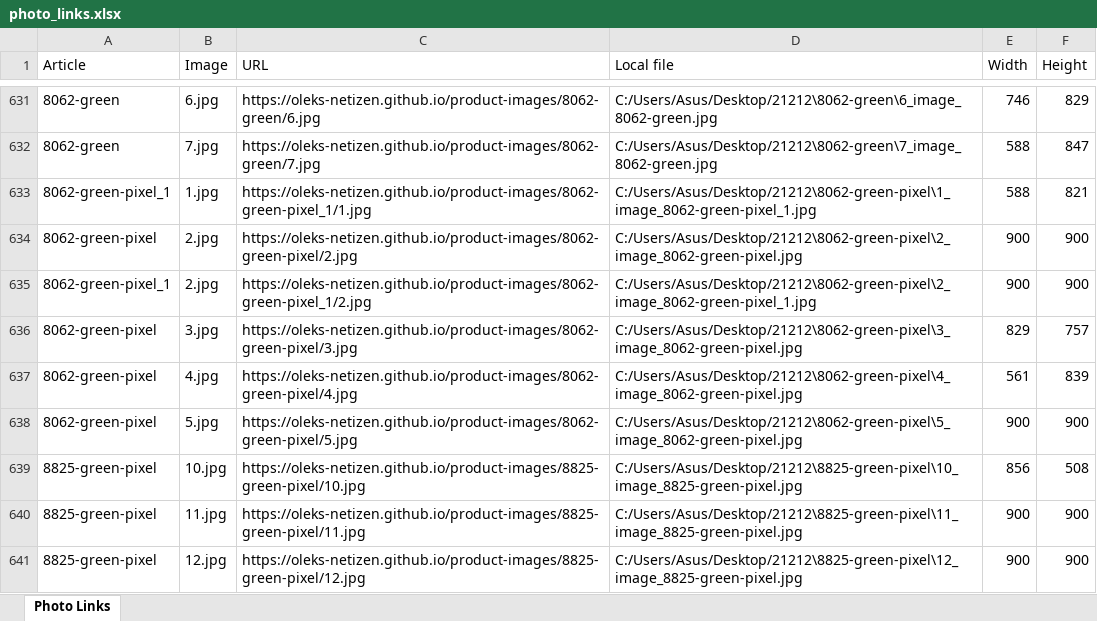
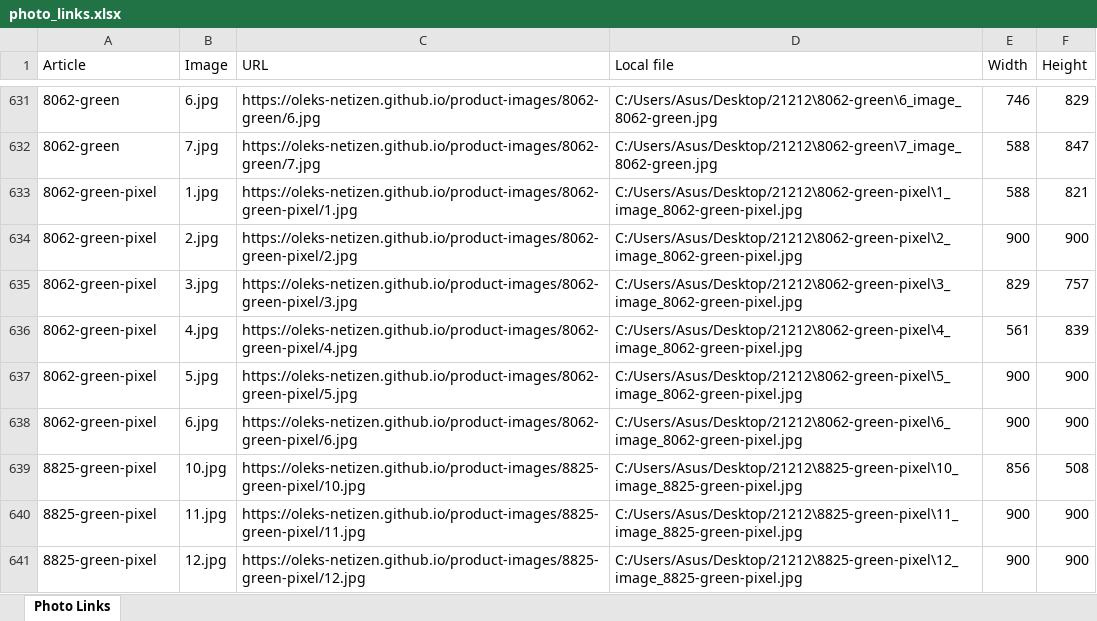
Before and after one commit to oleks-netizen/product-images, an Excel workbook: photo_links.xlsx, sheet Photo Links, drawn as a sheet; only a part is shown, gaps mark what is left out; values as stored, in another font and other column widths than the file's, no borders; removed rows and columns are numbered as before the commit, all else as after; the diff names each change by its address in the sheet, - before the commit and + after, or states it on an @@ line.

```diff
--- a/photo_links.xlsx (sheet Photo Links)
+++ b/photo_links.xlsx (sheet Photo Links)
-A633 (Article): 8062-green-pixel_1
+A633 (Article): 8062-green-pixel
-C633 (URL): https://oleks-netizen.github.io/product-images/8062-green-pixel_1/1.jpg
+C633 (URL): https://oleks-netizen.github.io/product-images/8062-green-pixel/1.jpg
-D633 (Local file): C:/Users/Asus/Desktop/21212\8062-green-pixel\1_image_8062-green-pixel_1.jpg
+D633 (Local file): C:/Users/Asus/Desktop/21212\8062-green-pixel\1_image_8062-green-pixel.jpg
-row 635: 8062-green-pixel_1 | 2.jpg | https://oleks-netizen.github.io/product-images/8062-green-pixel_1/2.jpg | C:/Users/Asus/Desktop/21212\8062-green-pixel\2_image_8062-green-pixel_1.jpg | 900 | 900
+row 638: 8062-green-pixel | 6.jpg | https://oleks-netizen.github.io/product-images/8062-green-pixel/6.jpg | C:/Users/Asus/Desktop/21212\8062-green-pixel\6_image_8062-green-pixel.jpg | 900 | 900
```
Also changed, not shown: articles_summary.xlsx, bad_quality_photos.xlsx, 3 other files.
